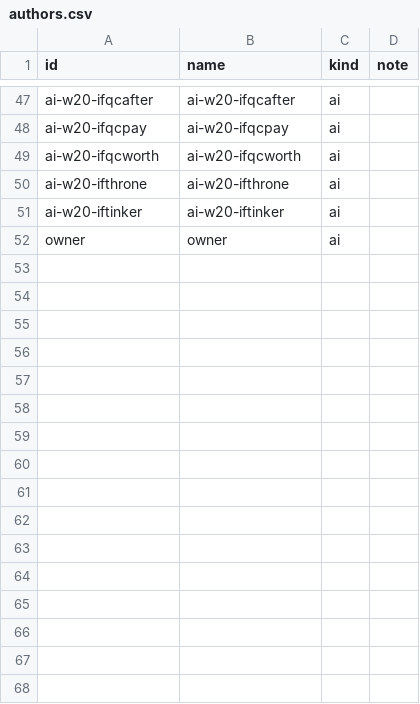
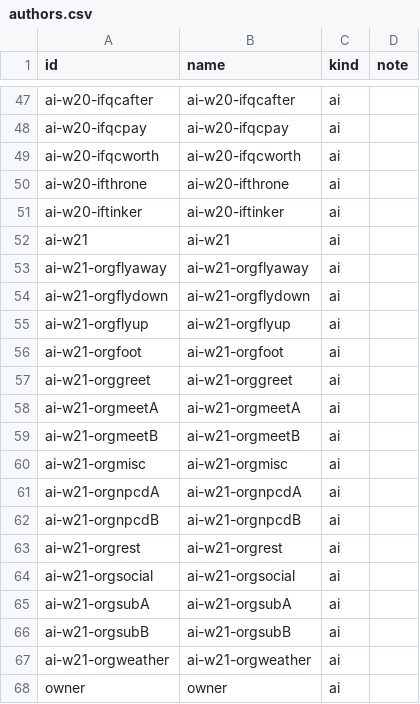
Before and after one commit to Finland6738/azeroth-unspoken, a CSV file: authoring/authors.csv, drawn as a sheet; only a part is shown, gaps mark what is left out.

```diff
--- a/authoring/authors.csv
+++ b/authoring/authors.csv
@@ -51,2 +51,18 @@ ai-w20-ifthrone,ai-w20-ifthrone,ai,
 ai-w20-iftinker,ai-w20-iftinker,ai,
+ai-w21,ai-w21,ai,
+ai-w21-orgflyaway,ai-w21-orgflyaway,ai,
+ai-w21-orgflydown,ai-w21-orgflydown,ai,
+ai-w21-orgflyup,ai-w21-orgflyup,ai,
+ai-w21-orgfoot,ai-w21-orgfoot,ai,
+ai-w21-orggreet,ai-w21-orggreet,ai,
+ai-w21-orgmeetA,ai-w21-orgmeetA,ai,
+ai-w21-orgmeetB,ai-w21-orgmeetB,ai,
+ai-w21-orgmisc,ai-w21-orgmisc,ai,
+ai-w21-orgnpcdA,ai-w21-orgnpcdA,ai,
+ai-w21-orgnpcdB,ai-w21-orgnpcdB,ai,
+ai-w21-orgrest,ai-w21-orgrest,ai,
+ai-w21-orgsocial,ai-w21-orgsocial,ai,
+ai-w21-orgsubA,ai-w21-orgsubA,ai,
+ai-w21-orgsubB,ai-w21-orgsubB,ai,
+ai-w21-orgweather,ai-w21-orgweather,ai,
 owner,owner,ai,
```
Also changed, not shown: 16 other files.
